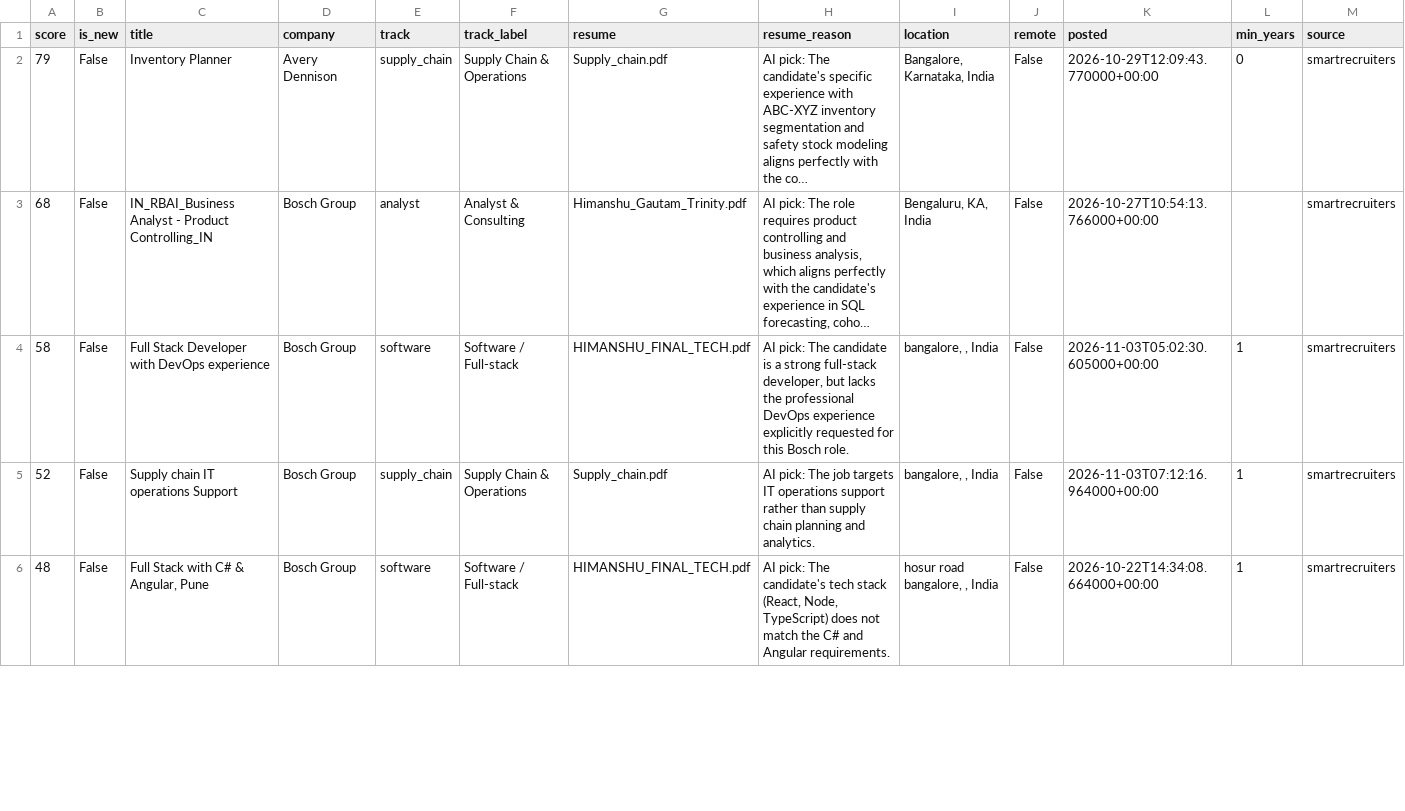
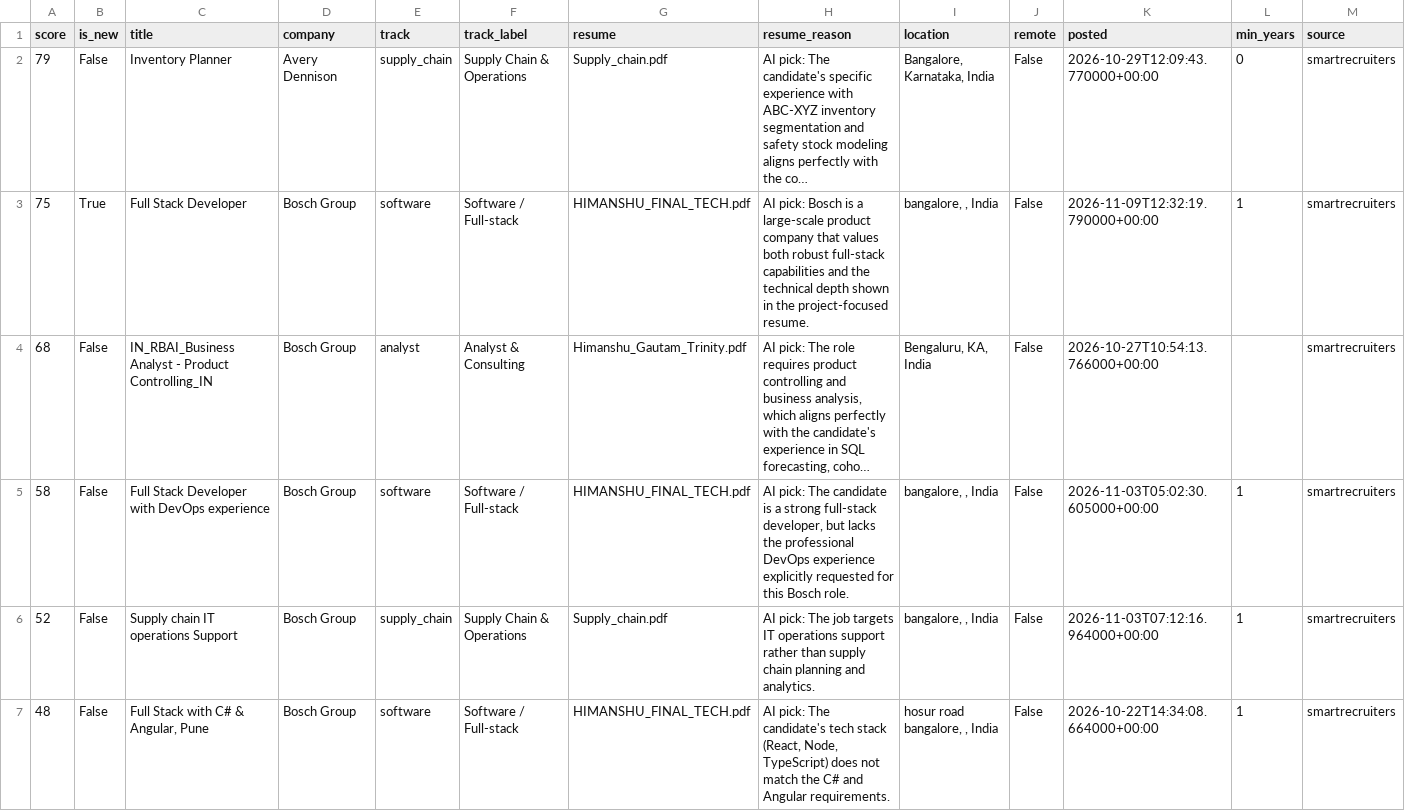
Before and after one commit to itshimanshu16/Job-bot, a CSV file: web/public/data/jobs.csv, drawn as a sheet; only a part is shown; long unchanged cells end in …; rows hold the shown columns only; the diff covers the shown part only; the diff names each change by its address in the sheet, - before the commit and + after, or states it on an @@ line.

```diff
--- a/web/public/data/jobs.csv
+++ b/web/public/data/jobs.csv
+row 3: 75 | True | Full Stack Developer | Bosch Group | software | Software / Full-stack | HIMANSHU_FINAL_TECH.pdf | AI pick: Bosch is a large-scale product company that values both robust full-stack capabilities and the technical depth shown in the project-focused resume. | bangalore, , India | False | 2026-11-09T12:32:19.790000+00:00 | 1 | smartrecruiters
```
Also changed, not shown: 1 added row and 1 removed row elsewhere in this file, 2 other files.
